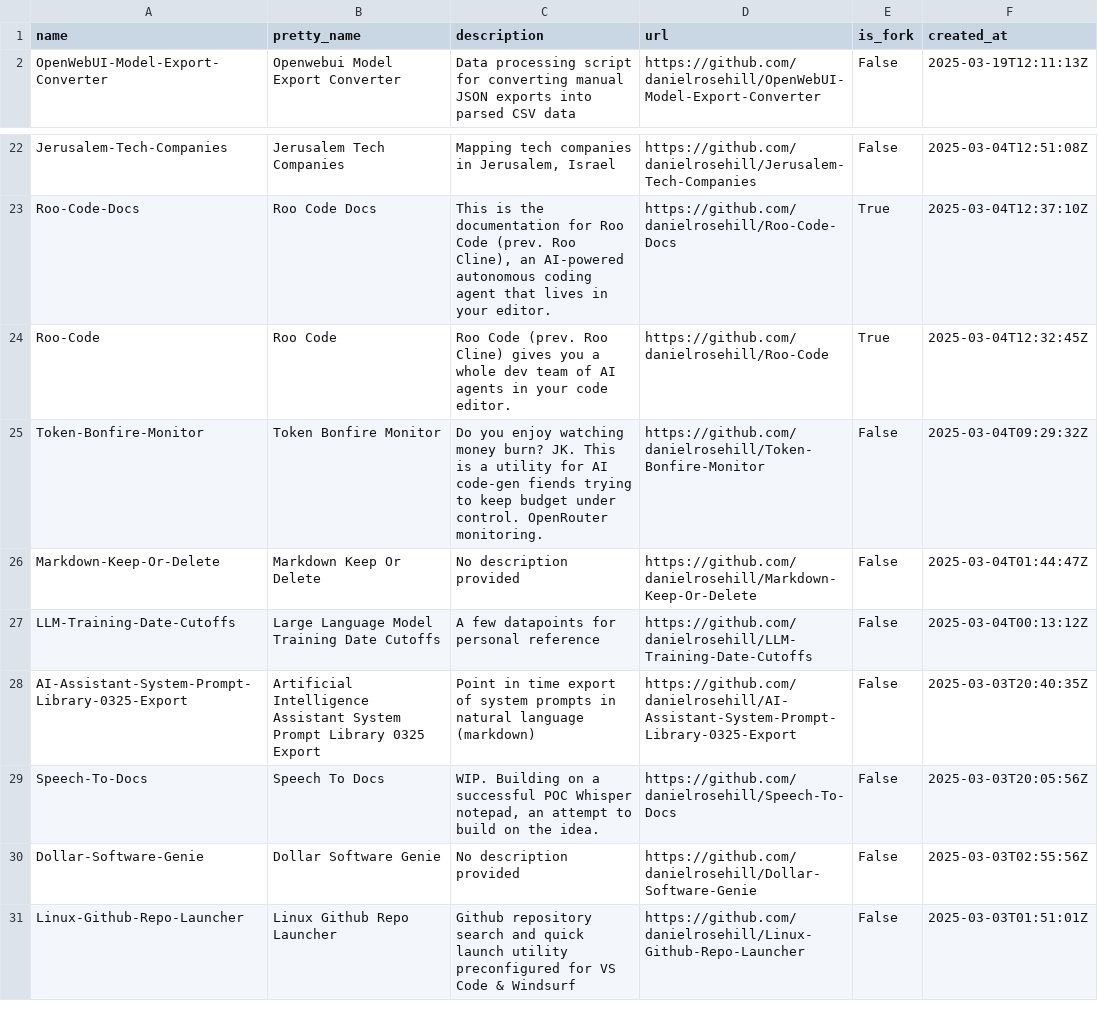
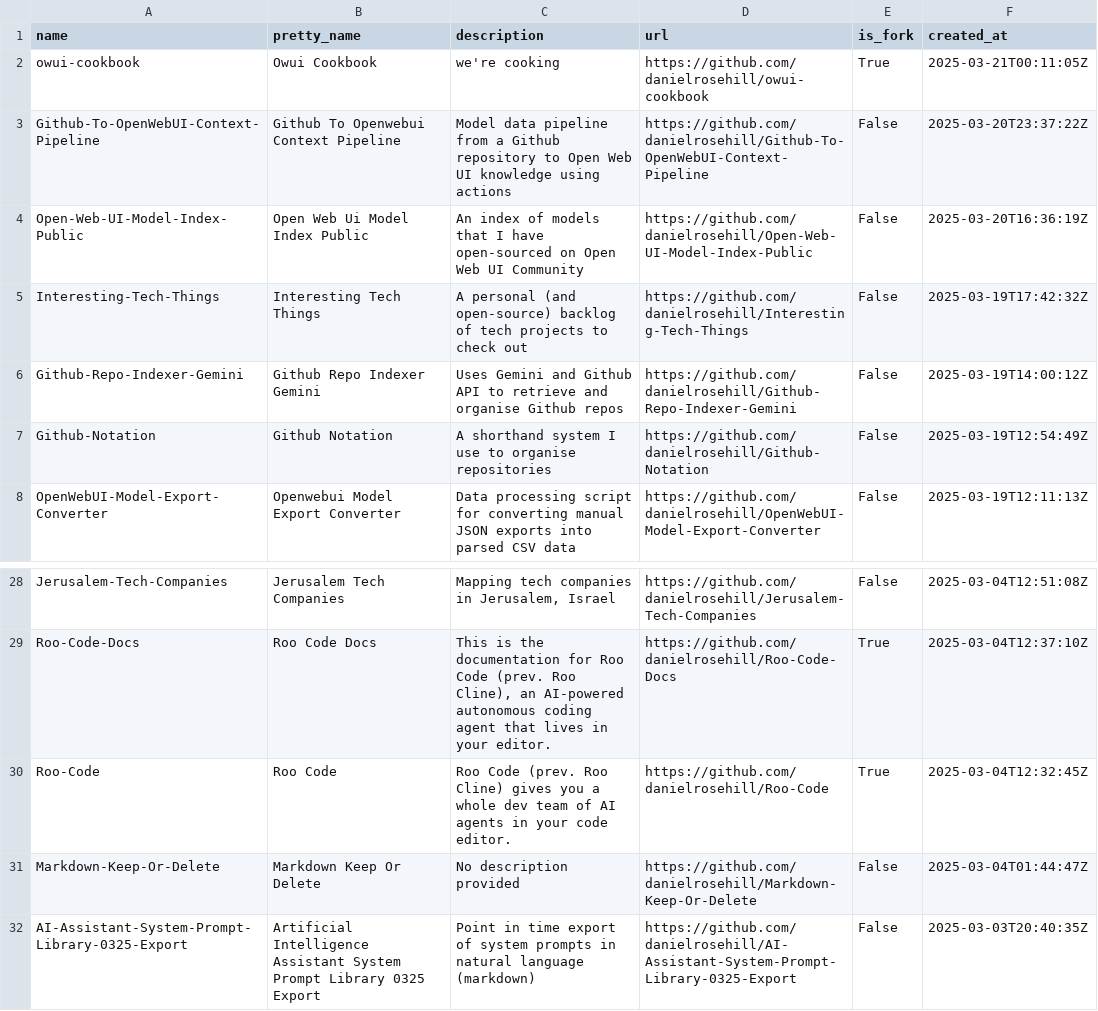
Before and after one commit to danielrosehill/Github-Master-Index, a CSV file: data/exports/repo-index.csv, drawn as a sheet; only a part is shown, gaps mark what is left out; the shorter side is filled out with more unchanged rows; removed rows and columns are numbered as before the commit, all else as after; the diff names each change by its address in the sheet, - before the commit and + after, or states it on an @@ line.

```diff
--- a/data/exports/repo-index.csv
+++ b/data/exports/repo-index.csv
+row 2: owui-cookbook | Owui Cookbook | we're cooking | https://github.com/danielrosehill/owui-cookbook | True | 2025-03-21T00:11:05Z
+row 3: Github-To-OpenWebUI-Context-Pipeline | Github To Openwebui Context Pipeline | Model data pipeline from a Github repository to Open Web UI knowledge using actions | https://github.com/danielrosehill/Github-To-OpenWebUI-Context-Pipeline | False | 2025-03-20T23:37:22Z
+row 4: Open-Web-UI-Model-Index-Public | Open Web Ui Model Index Public | An index of models that I have open-sourced on Open Web UI Community | https://github.com/danielrosehill/Open-Web-UI-Model-Index-Public | False | 2025-03-20T16:36:19Z
+row 5: Interesting-Tech-Things | Interesting Tech Things | A personal (and open-source) backlog of tech projects to check out | https://github.com/danielrosehill/Interesting-Tech-Things | False | 2025-03-19T17:42:32Z
+row 6: Github-Repo-Indexer-Gemini | Github Repo Indexer Gemini | Uses Gemini and Github API to retrieve and organise Github repos | https://github.com/danielrosehill/Github-Repo-Indexer-Gemini | False | 2025-03-19T14:00:12Z
+row 7: Github-Notation | Github Notation | A shorthand system I use to organise repositories | https://github.com/danielrosehill/Github-Notation | False | 2025-03-19T12:54:49Z
-row 25: Token-Bonfire-Monitor | Token Bonfire Monitor | Do you enjoy watching money burn? JK. This is a utility for AI code-gen fiends trying to keep budget under control. OpenRouter monitoring. | https://github.com/danielrosehill/Token-Bonfire-Monitor | False | 2025-03-04T09:29:32Z
-row 27: LLM-Training-Date-Cutoffs | Large Language Model Training Date Cutoffs | A few datapoints for personal reference | https://github.com/danielrosehill/LLM-Training-Date-Cutoffs | False | 2025-03-04T00:13:12Z
```
Also changed, not shown: 12 other files.
